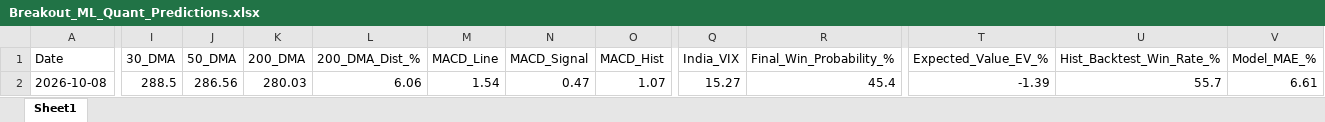
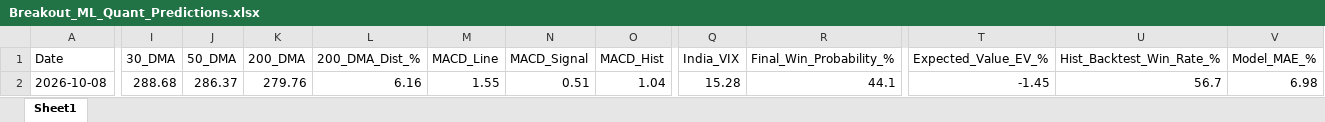
Before and after one commit to chiragkuk24/Final-Stocks, an Excel workbook: Breakout_ML_Quant_Predictions.xlsx, sheet Sheet1, drawn as a sheet; only a part is shown, gaps mark what is left out; values as stored, in another font and other column widths than the file's, no borders; the diff covers the shown part only; the diff names each change by its address in the sheet, - before the commit and + after, or states it on an @@ line.

```diff
--- a/Breakout_ML_Quant_Predictions.xlsx (sheet Sheet1)
+++ b/Breakout_ML_Quant_Predictions.xlsx (sheet Sheet1)
-I2 (30_DMA): 288.5
+I2 (30_DMA): 288.68
-J2 (50_DMA): 286.56
+J2 (50_DMA): 286.37
-K2 (200_DMA): 280.03
+K2 (200_DMA): 279.76
-L2 (200_DMA_Dist_%): 6.06
+L2 (200_DMA_Dist_%): 6.16
-M2 (MACD_Line): 1.54
+M2 (MACD_Line): 1.55
-N2 (MACD_Signal): 0.47
+N2 (MACD_Signal): 0.51
-O2 (MACD_Hist): 1.07
+O2 (MACD_Hist): 1.04
-Q2 (India_VIX): 15.27
+Q2 (India_VIX): 15.28
-R2 (Final_Win_Probability_%): 45.4
+R2 (Final_Win_Probability_%): 44.1
-T2 (Expected_Value_EV_%): -1.39
+T2 (Expected_Value_EV_%): -1.45
-U2 (Hist_Backtest_Win_Rate_%): 55.7
+U2 (Hist_Backtest_Win_Rate_%): 56.7
-V2 (Model_MAE_%): 6.61
+V2 (Model_MAE_%): 6.98
```
Also changed, not shown: 11 edited cells elsewhere in this sheet, 2 other files.
